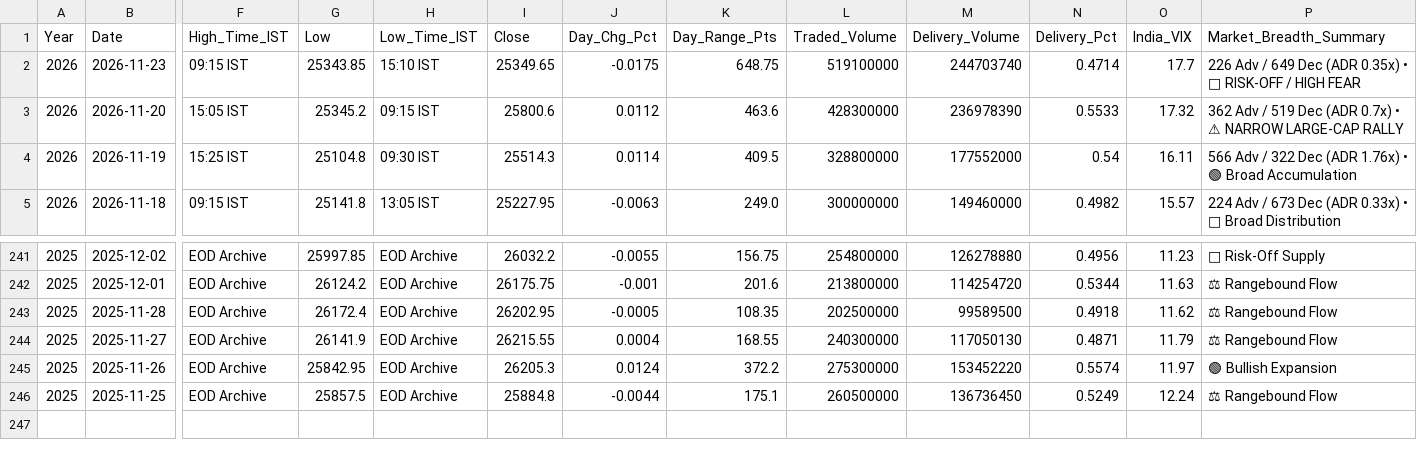
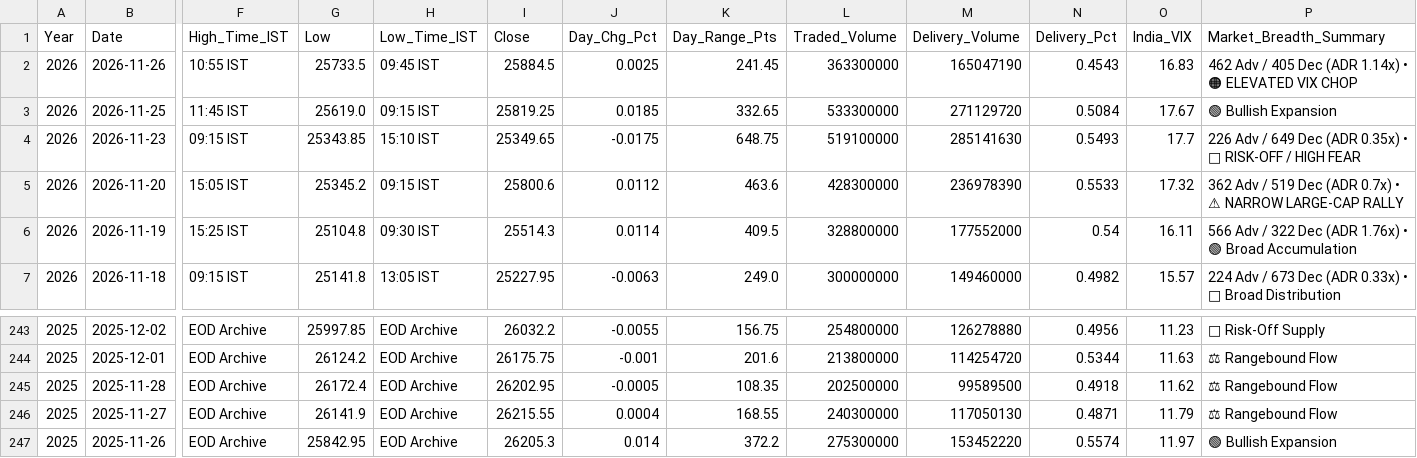
Before and after one commit to bornsupreme21-pk/nbt-quantum-engine, a CSV file: RAW_NIFTY_HISTORY.csv, drawn as a sheet; only a part is shown, gaps mark what is left out; removed rows and columns are numbered as before the commit, all else as after; rows hold the shown columns only; the diff names each change by its address in the sheet, - before the commit and + after, or states it on an @@ line.

```diff
--- a/RAW_NIFTY_HISTORY.csv
+++ b/RAW_NIFTY_HISTORY.csv
+row 2: 2026 | 2026-11-26 | 10:55 IST | 25733.5 | 09:45 IST | 25884.5 | 0.0025 | 241.45 | 363300000 | 165047190 | 0.4543 | 16.83 | 462 Adv / 405 Dec (ADR 1.14x) • 🟠 ELEVATED VIX CHOP
+row 3: 2026 | 2026-11-25 | 11:45 IST | 25619.0 | 09:15 IST | 25819.25 | 0.0185 | 332.65 | 533300000 | 271129720 | 0.5084 | 17.67 | 🟢 Bullish Expansion
-M4 (Delivery_Volume): 244703740
+M4 (Delivery_Volume): 285141630
-N4 (Delivery_Pct): 0.4714
+N4 (Delivery_Pct): 0.5493
-J247 (Day_Chg_Pct): 0.0124
+J247 (Day_Chg_Pct): 0.014
-row 246: 2025 | 2025-11-25 | EOD Archive | 25857.5 | EOD Archive | 25884.8 | -0.0044 | 175.1 | 260500000 | 136736450 | 0.5249 | 12.24 | ⚖ Rangebound Flow
```
Also changed, not shown: RAW_ALPHA_HUNTER.csv, RAW_FO_DECRYPTOR.csv, 12 other files.
